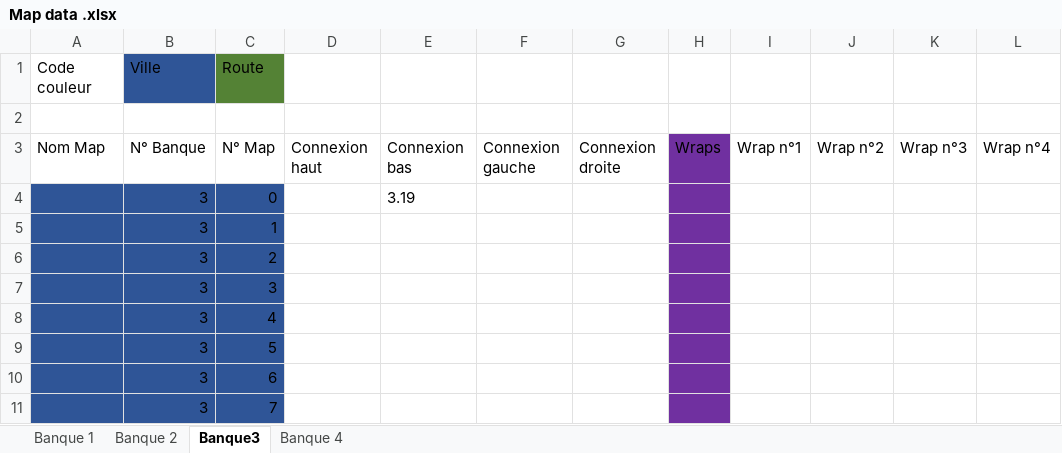
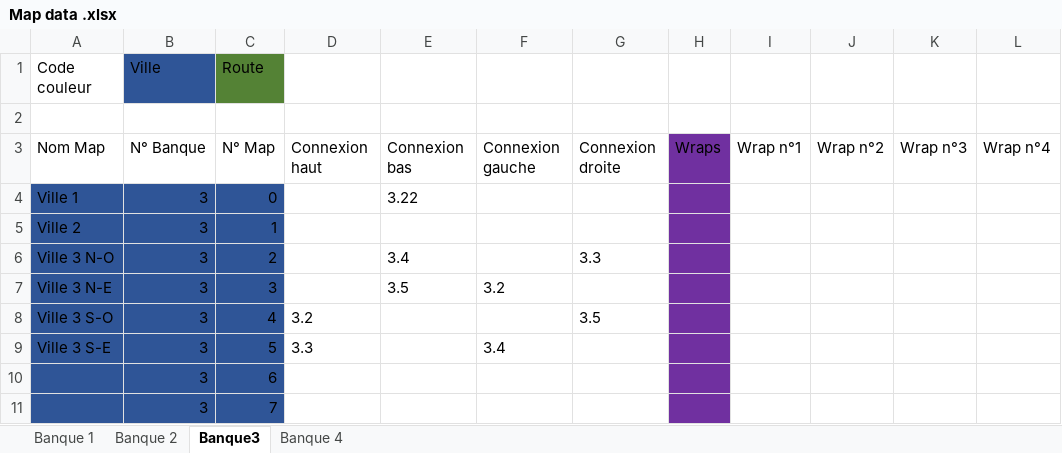
Before and after one commit to Pokecreatorfr/Pokemon-Le-Reglement-, an Excel workbook: maps/Map data .xlsx, sheet Banque3, drawn as a sheet; only a part is shown; values as stored, in another font and other column widths than the file's, no borders; the diff covers the shown part only; the diff names each change by its address in the sheet, - before the commit and + after, or states it on an @@ line.

```diff
--- a/maps/Map data .xlsx (sheet Banque3)
+++ b/maps/Map data .xlsx (sheet Banque3)
-A4 (Code couleur): (empty)
+A4 (Code couleur): Ville 1
-E4: 3.19
+E4: 3.22
-A5 (Code couleur): (empty)
+A5 (Code couleur): Ville 2
-A6 (Code couleur): (empty)
+A6 (Code couleur): Ville 3 N-O
-E6: (empty)
+E6: 3.4
-G6: (empty)
+G6: 3.3
-A7 (Code couleur): (empty)
+A7 (Code couleur): Ville 3 N-E
-E7: (empty)
+E7: 3.5
-F7: (empty)
+F7: 3.2
-A8 (Code couleur): (empty)
+A8 (Code couleur): Ville 3 S-O
-D8: (empty)
+D8: 3.2
-G8: (empty)
+G8: 3.5
-A9 (Code couleur): (empty)
+A9 (Code couleur): Ville 3 S-E
-D9: (empty)
+D9: 3.3
-F9: (empty)
+F9: 3.4
```
Also changed, not shown: 17 edited cells and cell formats elsewhere in this sheet, 12 other files.
